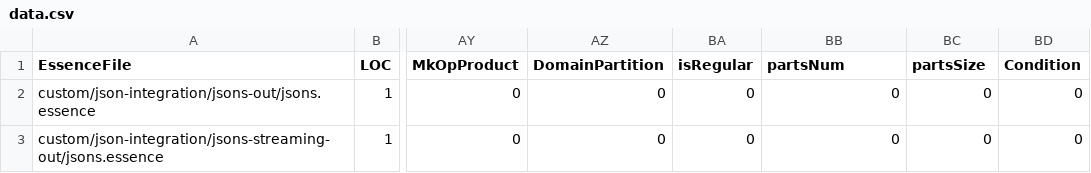
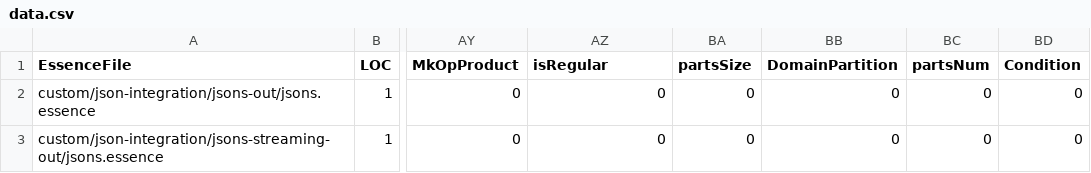
Before and after one commit to hecent/conjure-oxide, a CSV file: tools/essence-feature-usage-stats/data.csv, drawn as a sheet; only a part is shown, gaps mark what is left out; the diff names each change by its address in the sheet, - before the commit and + after, or states it on an @@ line.

Commit message:
Actions: Deploy the essence features usage table 🚀

```diff
--- a/tools/essence-feature-usage-stats/data.csv
+++ b/tools/essence-feature-usage-stats/data.csv
-AZ1: DomainPartition
+AZ1: isRegular
-BA1: isRegular
+BA1: partsSize
-BB1: partsNum
+BB1: DomainPartition
-BC1: partsSize
+BC1: partsNum
```
Also changed, not shown: 1 other file.
